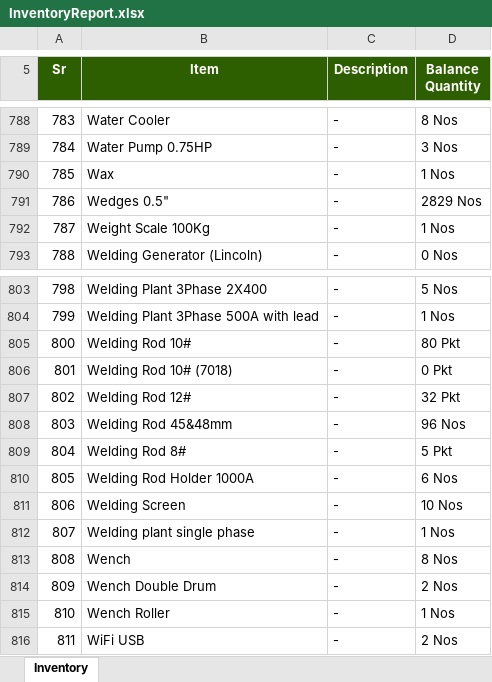
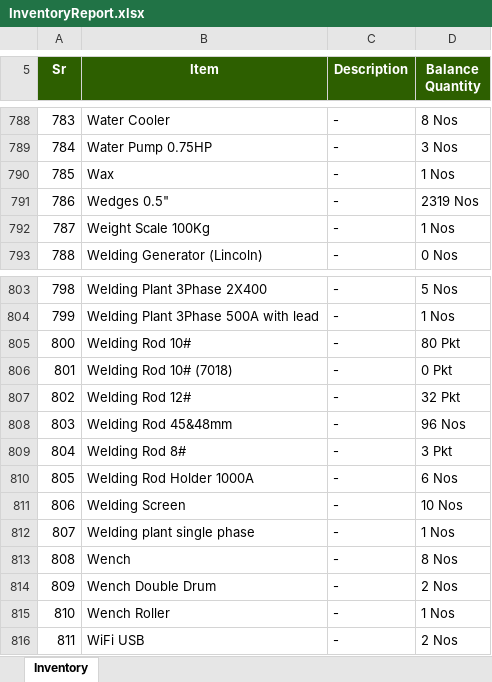
Before and after one commit to MuhammadShamaasSenarios/construction-management-documents, an Excel workbook: 12 Km bridge over River Indus connecting Ghotki with Kandhkot/InventoryReport.xlsx, sheet Inventory, drawn as a sheet; only a part is shown, gaps mark what is left out; values as stored, in another font and other column widths than the file's, no borders; the diff covers the shown part only; the diff names each change by its address in the sheet, - before the commit and + after, or states it on an @@ line.

Commit message:
Storage Upload: InventoryReport.xlsx

```diff
--- a/12 Km bridge over River Indus connecting Ghotki with Kandhkot/InventoryReport.xlsx (sheet Inventory)
+++ b/12 Km bridge over River Indus connecting Ghotki with Kandhkot/InventoryReport.xlsx (sheet Inventory)
-D791 (Balance Quantity): 2829 Nos
+D791 (Balance Quantity): 2319 Nos
-D809 (Balance Quantity): 5 Pkt
+D809 (Balance Quantity): 3 Pkt
```
Also changed, not shown: 14 edited cells elsewhere in this sheet.
